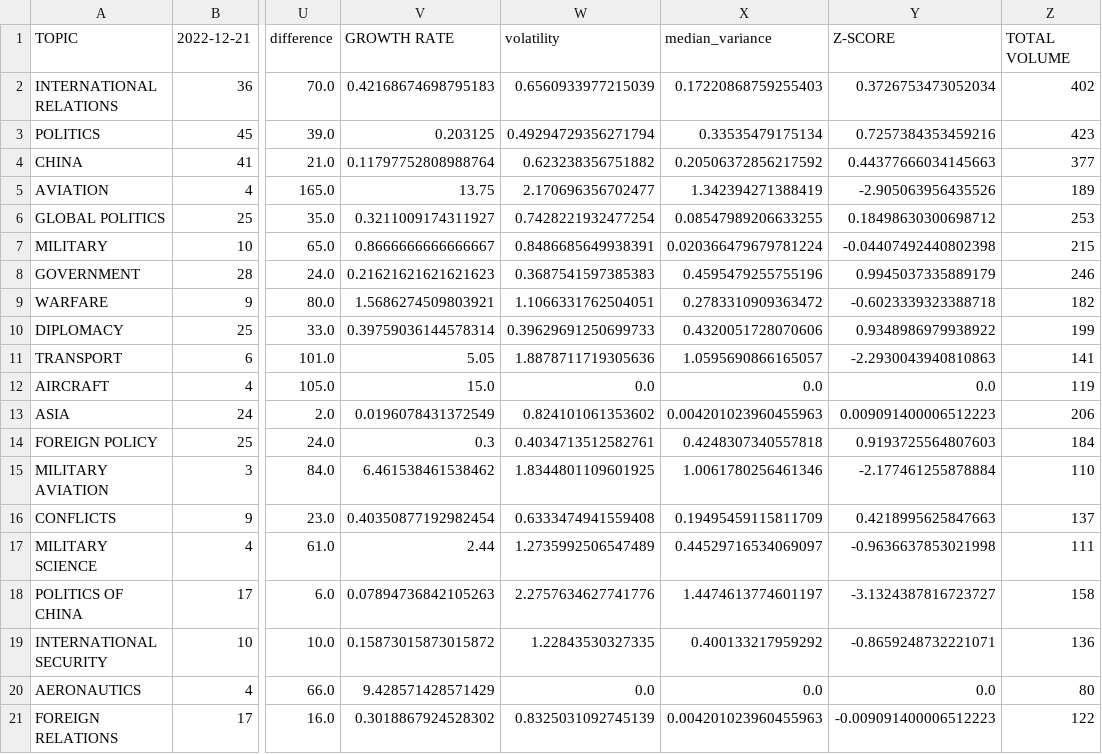
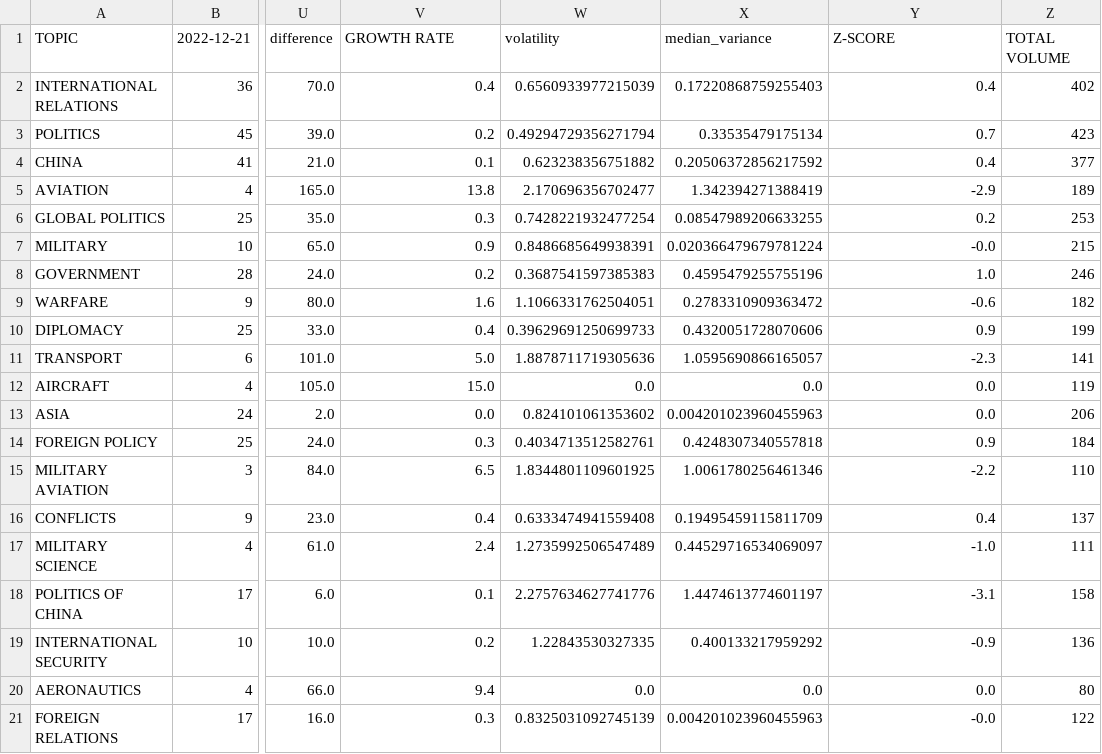
Before and after one commit to isentia-gapi/pulsar-marketing, a CSV file: SCS-virality-topics.csv, drawn as a sheet; only a part is shown, gaps mark what is left out; the diff names each change by its address in the sheet, - before the commit and + after, or states it on an @@ line.

Commit message:
committing files

```diff
--- a/SCS-virality-topics.csv
+++ b/SCS-virality-topics.csv
-V2: 0.42168674698795183
+V2: 0.4
-Y2: 0.3726753473052034
+Y2: 0.4
-V3: 0.203125
+V3: 0.2
-Y3: 0.7257384353459216
+Y3: 0.7
-V4: 0.11797752808988764
+V4: 0.1
-Y4: 0.44377666034145663
+Y4: 0.4
-V5: 13.75
+V5: 13.8
-Y5: -2.905063956435526
+Y5: -2.9
-V6: 0.3211009174311927
+V6: 0.3
-Y6: 0.18498630300698712
+Y6: 0.2
-V7: 0.8666666666666667
+V7: 0.9
-Y7: -0.04407492440802398
+Y7: -0.0
-V8: 0.21621621621621623
+V8: 0.2
-Y8: 0.9945037335889179
+Y8: 1.0
-V9: 1.5686274509803921
+V9: 1.6
-Y9: -0.6023339323388718
+Y9: -0.6
-V10: 0.39759036144578314
+V10: 0.4
-Y10: 0.9348986979938922
+Y10: 0.9
-V11: 5.05
+V11: 5.0
-Y11: -2.2930043940810863
+Y11: -2.3
-V13: 0.0196078431372549
+V13: 0.0
-Y13: 0.009091400006512223
+Y13: 0.0
-Y14: 0.9193725564807603
+Y14: 0.9
-V15: 6.461538461538462
+V15: 6.5
-Y15: -2.177461255878884
+Y15: -2.2
-V16: 0.40350877192982454
+V16: 0.4
-Y16: 0.4218995625847663
+Y16: 0.4
-V17: 2.44
+V17: 2.4
-Y17: -0.9636637853021998
+Y17: -1.0
-V18: 0.07894736842105263
+V18: 0.1
-Y18: -3.1324387816723727
+Y18: -3.1
-V19: 0.15873015873015872
+V19: 0.2
-Y19: -0.8659248732221071
+Y19: -0.9
-V20: 9.428571428571429
+V20: 9.4
-V21: 0.3018867924528302
+V21: 0.3
-Y21: -0.009091400006512223
+Y21: -0.0
```
